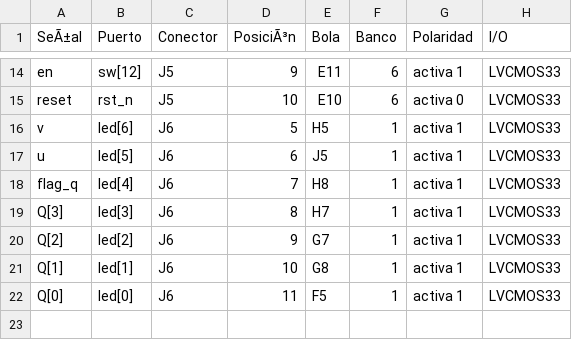
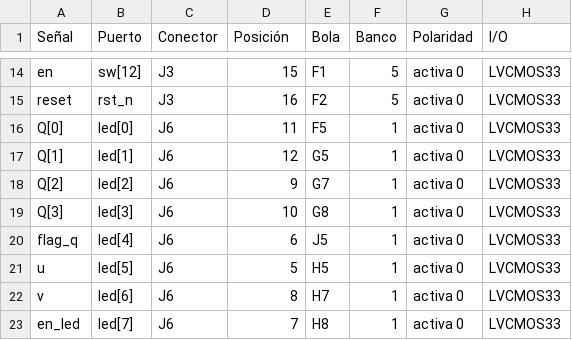
Before and after one commit to Rikyry/reto07-20230113, a CSV file: docs/mapa_pines.csv, drawn as a sheet; only a part is shown, gaps mark what is left out; removed rows and columns are numbered as before the commit, all else as after; the diff covers the shown part only; the diff names each change by its address in the sheet, - before the commit and + after, or states it on an @@ line.

```diff
--- a/docs/mapa_pines.csv
+++ b/docs/mapa_pines.csv
-A1: SeÃ±al
+A1: Señal
-D1: PosiciÃ³n
+D1: Posición
-C14:C15 (Conector): J5
+C14:C15 (Conector): J3
-D14 (Posición): 9
+D14 (Posición): 15
-E14 (Bola): E11
+E14 (Bola): F1
-F14:F15 (Banco): 6
+F14:F15 (Banco): 5
-G14 (Polaridad): activa 1
+G14 (Polaridad): activa 0
-D15 (Posición): 10
+D15 (Posición): 16
-E15 (Bola): E10
+E15 (Bola): F2
-A16 (Señal): v
+A16 (Señal): Q[0]
-B16 (Puerto): led[6]
+B16 (Puerto): led[0]
-D16 (Posición): 5
+D16 (Posición): 11
-E16 (Bola): H5
+E16 (Bola): F5
-G16 (Polaridad): activa 1
+G16 (Polaridad): activa 0
-row 17: u | led[5] | J6 | 6 | J5 | 1 | activa 1 | LVCMOS33
-row 18: flag_q | led[4] | J6 | 7 | H8 | 1 | activa 1 | LVCMOS33
-A17 (Señal): Q[3]
+A17 (Señal): Q[1]
-B17 (Puerto): led[3]
+B17 (Puerto): led[1]
-D17 (Posición): 8
+D17 (Posición): 12
-E17 (Bola): H7
+E17 (Bola): G5
-G17:G20 (Polaridad): activa 1
+G17:G20 (Polaridad): activa 0
-A19 (Señal): Q[1]
+A19 (Señal): Q[3]
-B19 (Puerto): led[1]
+B19 (Puerto): led[3]
-A20 (Señal): Q[0]
+A20 (Señal): flag_q
-B20 (Puerto): led[0]
+B20 (Puerto): led[4]
-D20 (Posición): 11
+D20 (Posición): 6
-E20 (Bola): F5
+E20 (Bola): J5
+row 21: u | led[5] | J6 | 5 | H5 | 1 | activa 0 | LVCMOS33
+row 22: v | led[6] | J6 | 8 | H7 | 1 | activa 0 | LVCMOS33
+row 23: en_led | led[7] | J6 | 7 | H8 | 1 | activa 0 | LVCMOS33
```
Also changed, not shown: 60 edited cells elsewhere in this file, 18 other files.
